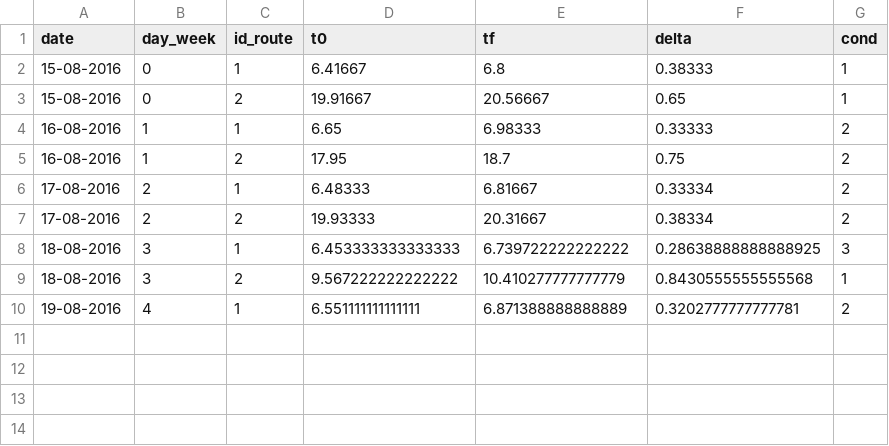
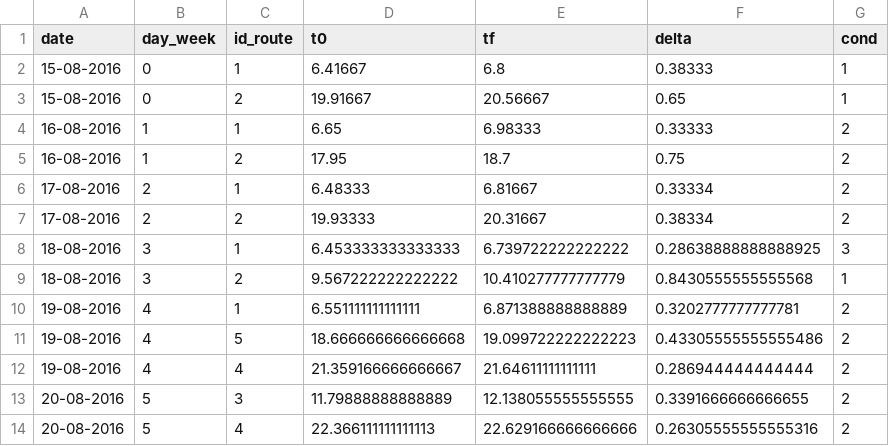
Before and after one commit to RHDZMOTA/driving_records, a CSV file: data.csv, drawn as a sheet; the diff names each change by its address in the sheet, - before the commit and + after, or states it on an @@ line.

Commit message:
new datapoints

```diff
--- a/data.csv
+++ b/data.csv
+row 11: 19-08-2016 | 4 | 5 | 18.666666666666668 | 19.099722222222223 | 0.43305555555555486 | 2
+row 12: 19-08-2016 | 4 | 4 | 21.359166666666667 | 21.64611111111111 | 0.286944444444444 | 2
+row 13: 20-08-2016 | 5 | 3 | 11.79888888888889 | 12.138055555555555 | 0.3391666666666655 | 2
+row 14: 20-08-2016 | 5 | 4 | 22.366111111111113 | 22.629166666666666 | 0.26305555555555316 | 2
```
